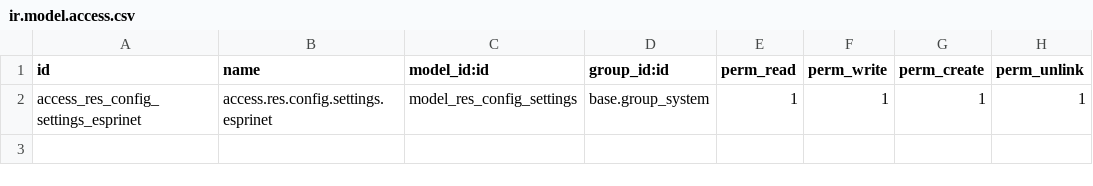
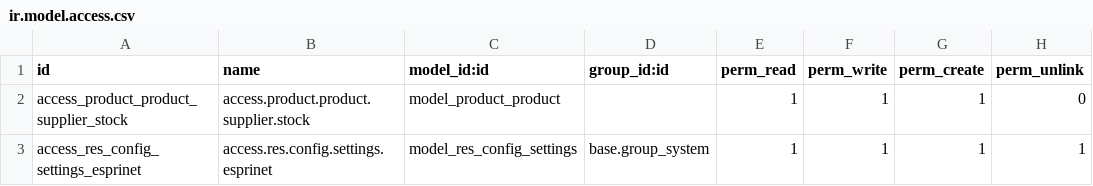
Before and after one commit to vijareno/esprinet_connector, a CSV file: security/ir.model.access.csv, drawn as a sheet; the diff names each change by its address in the sheet, - before the commit and + after, or states it on an @@ line.

Commit message:
Añade el campo Stock del proveedor para la gestión del mismo en el modelo del producto. Se añade también la vista para mostrar y gestionar el valor en la interfaz

```diff
--- a/security/ir.model.access.csv
+++ b/security/ir.model.access.csv
+row 2: access_product_product_supplier_stock | access.product.product.supplier.stock | model_product_product |  | 1 | 1 | 1 | 0
```
Also changed, not shown: 6 other files.
